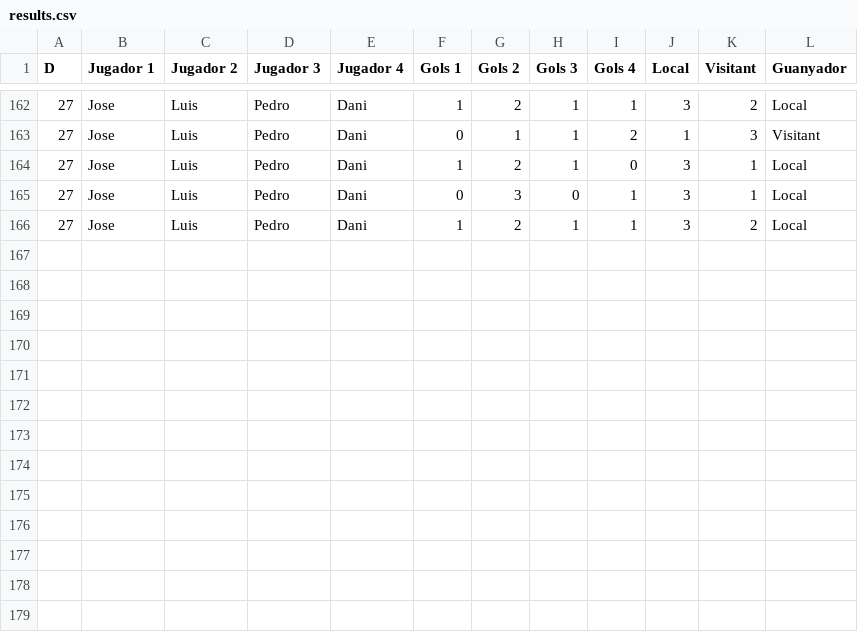
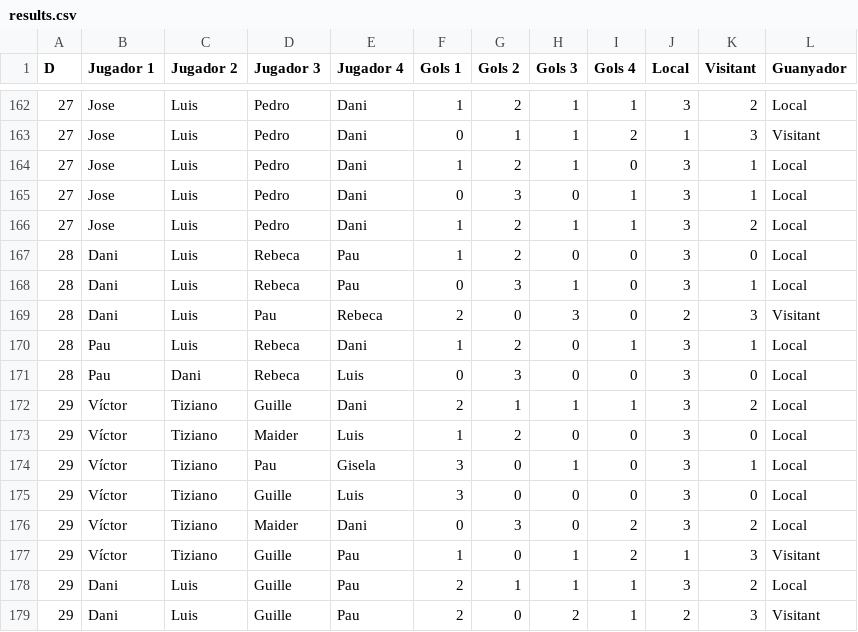
Before and after one commit to pgrebolt/ICEChampionsLeague, a CSV file: results.csv, drawn as a sheet; only a part is shown, gaps mark what is left out.

```diff
--- a/results.csv
+++ b/results.csv
@@ -166 +166,14 @@ D,Jugador 1,Jugador 2,Jugador 3,Jugador 4,Gols 1,Gols 2,Gols 3,Gols 4,Local,Visi
 27,Jose,Luis,Pedro,Dani,1,2,1,1,3,2,Local
+28,Dani,Luis,Rebeca,Pau,1,2,0,0,3,0,Local
+28,Dani,Luis,Rebeca,Pau,0,3,1,0,3,1,Local
+28,Dani,Luis,Pau,Rebeca,2,0,3,0,2,3,Visitant
+28,Pau,Luis,Rebeca,Dani,1,2,0,1,3,1,Local
+28,Pau,Dani,Rebeca,Luis,0,3,0,0,3,0,Local
+29,Víctor,Tiziano,Guille,Dani,2,1,1,1,3,2,Local
+29,Víctor,Tiziano,Maider,Luis,1,2,0,0,3,0,Local
+29,Víctor,Tiziano,Pau,Gisela,3,0,1,0,3,1,Local
+29,Víctor,Tiziano,Guille,Luis,3,0,0,0,3,0,Local
+29,Víctor,Tiziano,Maider,Dani,0,3,0,2,3,2,Local
+29,Víctor,Tiziano,Guille,Pau,1,0,1,2,1,3,Visitant
+29,Dani,Luis,Guille,Pau,2,1,1,1,3,2,Local
+29,Dani,Luis,Guille,Pau,2,0,2,1,2,3,Visitant
```
Also changed, not shown: 11 other files.
